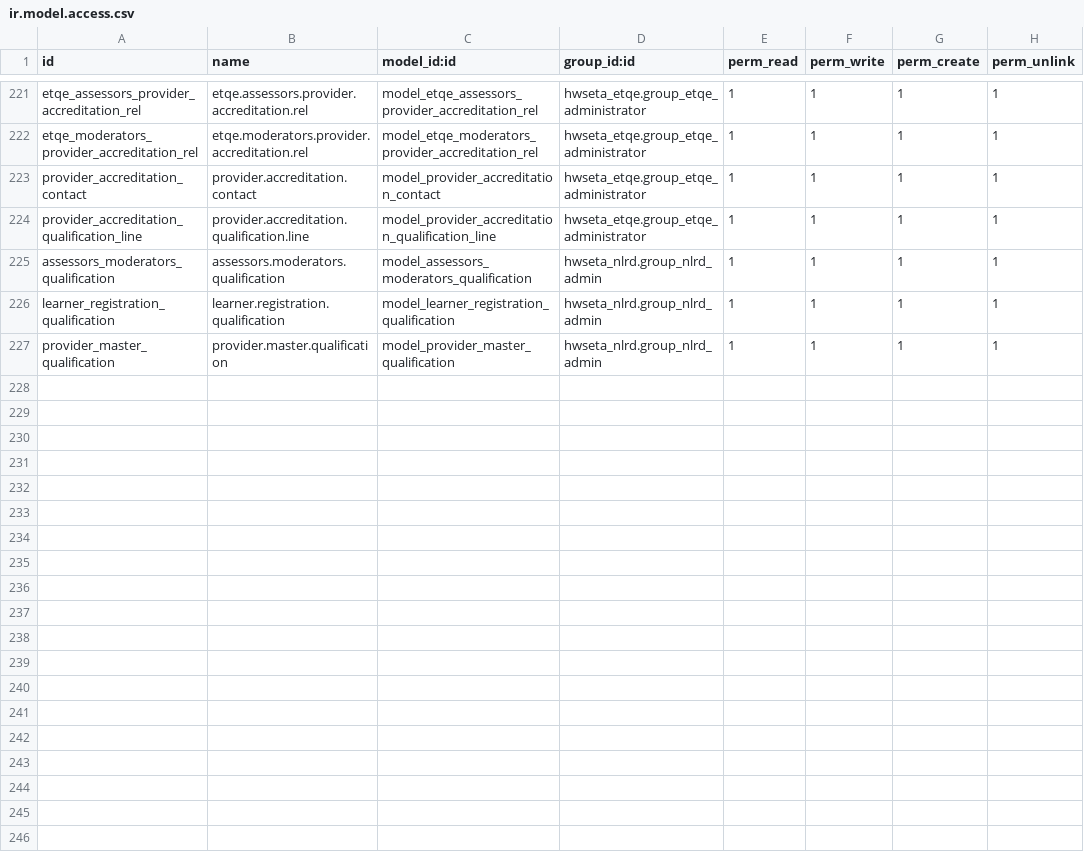
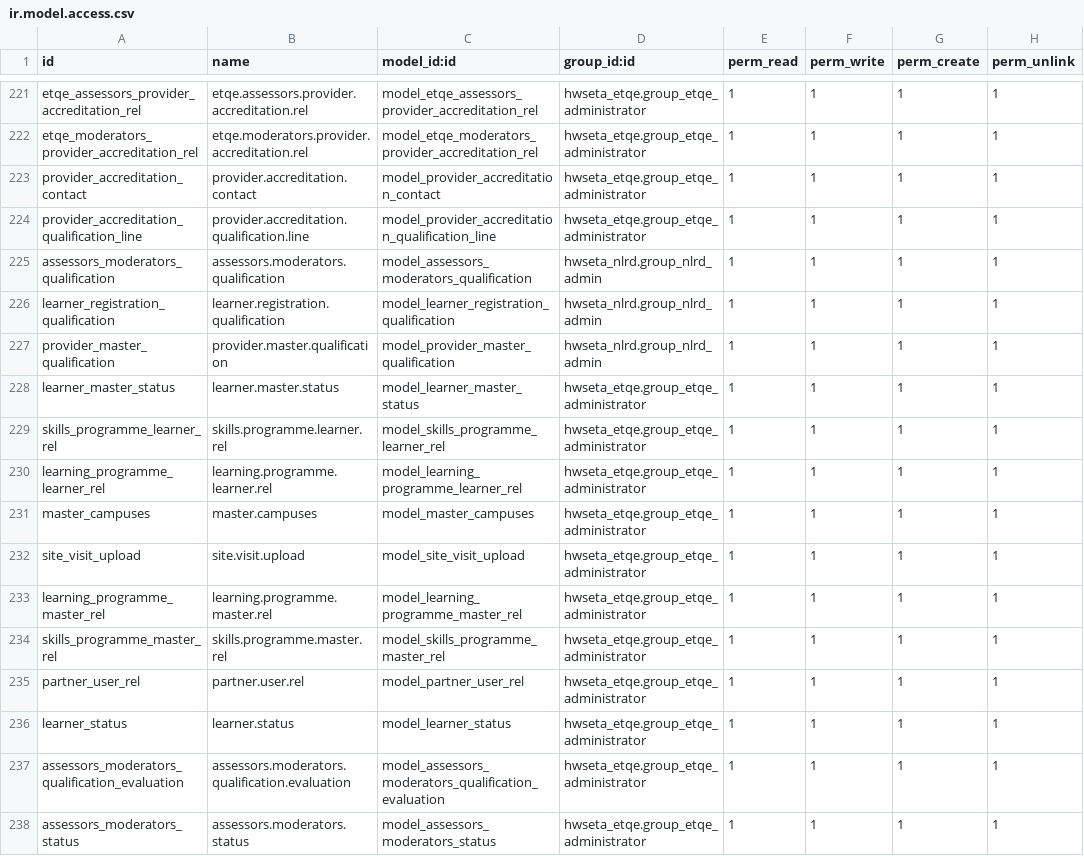
Before and after one commit to ashertee/HWSETA_SP-ETQA-ELEARN, a CSV file: hwseta_addons/hwseta_etqe/security/ir.model.access.csv, drawn as a sheet; only a part is shown, gaps mark what is left out; the diff names each change by its address in the sheet, - before the commit and + after, or states it on an @@ line.

```diff
--- a/hwseta_addons/hwseta_etqe/security/ir.model.access.csv
+++ b/hwseta_addons/hwseta_etqe/security/ir.model.access.csv
+row 228: learner_master_status | learner.master.status | model_learner_master_status | hwseta_etqe.group_etqe_administrator | 1 | 1 | 1 | 1
+row 229: skills_programme_learner_rel | skills.programme.learner.rel | model_skills_programme_learner_rel | hwseta_etqe.group_etqe_administrator | 1 | 1 | 1 | 1
+row 230: learning_programme_learner_rel | learning.programme.learner.rel | model_learning_programme_learner_rel | hwseta_etqe.group_etqe_administrator | 1 | 1 | 1 | 1
+row 231: master_campuses | master.campuses | model_master_campuses | hwseta_etqe.group_etqe_administrator | 1 | 1 | 1 | 1
+row 232: site_visit_upload | site.visit.upload | model_site_visit_upload | hwseta_etqe.group_etqe_administrator | 1 | 1 | 1 | 1
+row 233: learning_programme_master_rel | learning.programme.master.rel | model_learning_programme_master_rel | hwseta_etqe.group_etqe_administrator | 1 | 1 | 1 | 1
+row 234: skills_programme_master_rel | skills.programme.master.rel | model_skills_programme_master_rel | hwseta_etqe.group_etqe_administrator | 1 | 1 | 1 | 1
+row 235: partner_user_rel | partner.user.rel | model_partner_user_rel | hwseta_etqe.group_etqe_administrator | 1 | 1 | 1 | 1
+row 236: learner_status | learner.status | model_learner_status | hwseta_etqe.group_etqe_administrator | 1 | 1 | 1 | 1
+row 237: assessors_moderators_qualification_evaluation | assessors.moderators.qualification.evaluation | model_assessors_moderators_qualification_evaluation | hwseta_etqe.group_etqe_administrator | 1 | 1 | 1 | 1
+row 238: assessors_moderators_status | assessors.moderators.status | model_assessors_moderators_status | hwseta_etqe.group_etqe_administrator | 1 | 1 | 1 | 1
```
Also changed, not shown: 8 other files.
